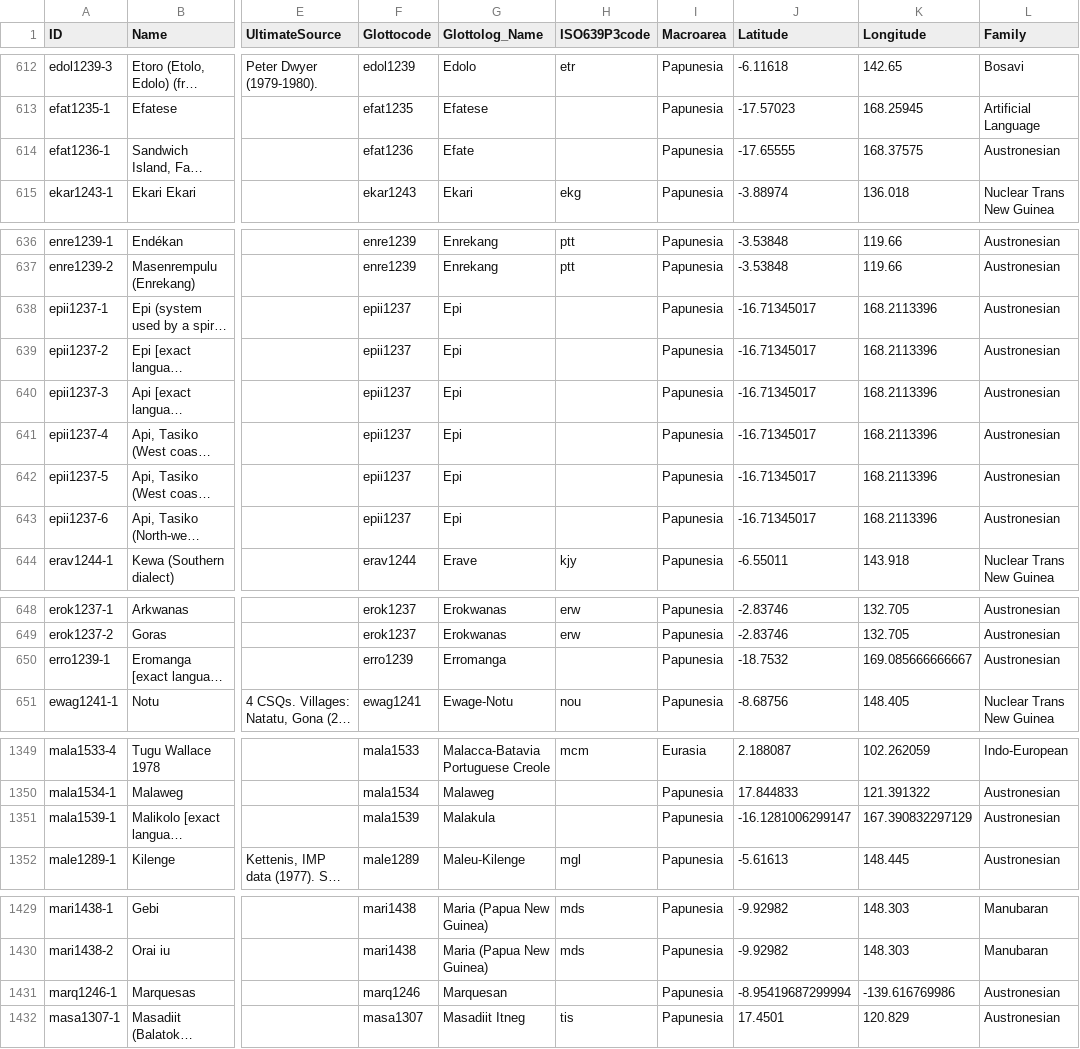
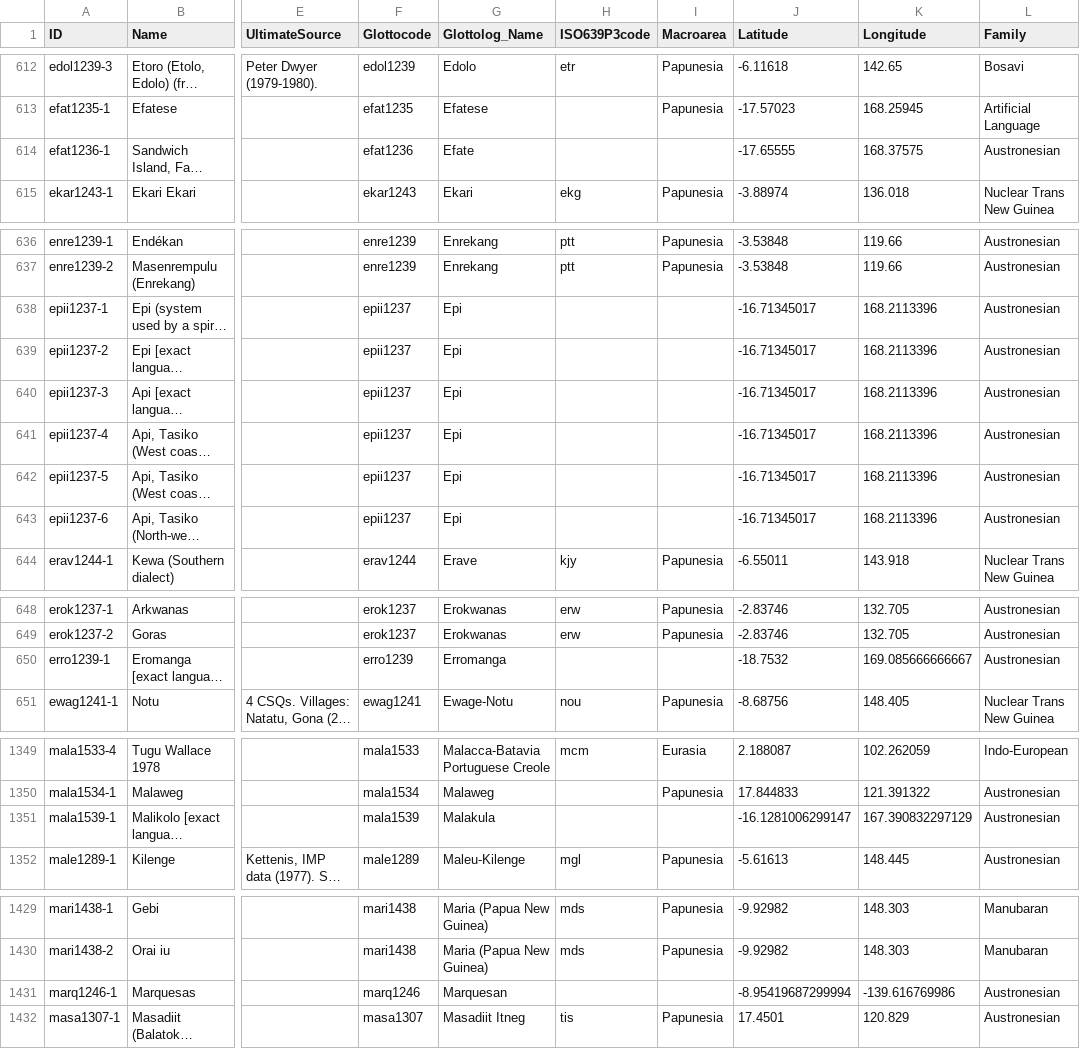
Before and after one commit to numeralbank/barlowpacific, a CSV file: etc/languages.csv, drawn as a sheet; only a part is shown, gaps mark what is left out; long unchanged cells end in …; the diff covers the shown part only; the diff names each change by its address in the sheet, - before the commit and + after, or states it on an @@ line.

Commit message:
Update macroareas

```diff
--- a/etc/languages.csv
+++ b/etc/languages.csv
-I614 (Macroarea): Papunesia
+I614 (Macroarea): (empty)
-I638:I643 (Macroarea): Papunesia
+I638:I643 (Macroarea): (empty)
-I650 (Macroarea): Papunesia
+I650 (Macroarea): (empty)
-I1351 (Macroarea): Papunesia
+I1351 (Macroarea): (empty)
-I1431 (Macroarea): Papunesia
+I1431 (Macroarea): (empty)
```
Also changed, not shown: 3 edited cells elsewhere in this file.
